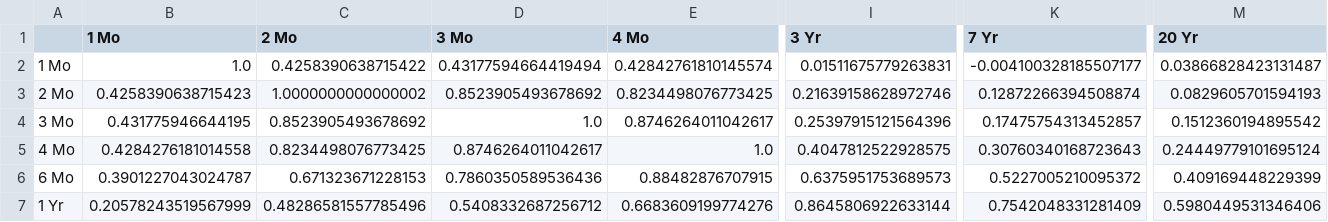
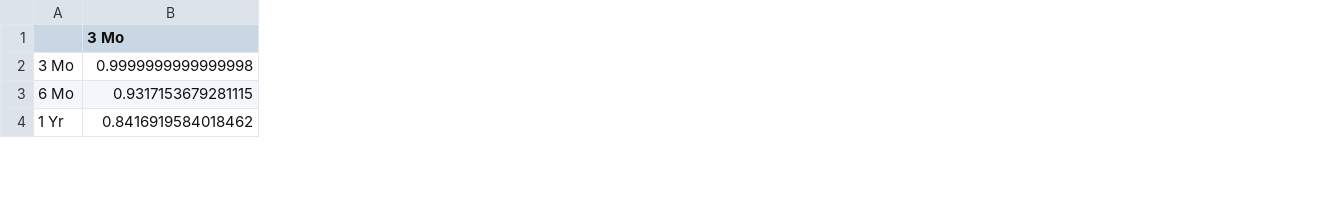
Before and after one commit to bhavneets971-bit/Quantitative, a CSV file: output/static/observation_error_correlation.csv, drawn as a sheet; only a part is shown, gaps mark what is left out; removed rows and columns are numbered as before the commit, all else as after; rows hold the shown columns only; the diff covers the shown part only; the diff names each change by its address in the sheet, - before the commit and + after, or states it on an @@ line.

```diff
--- a/output/static/observation_error_correlation.csv
+++ b/output/static/observation_error_correlation.csv
-column B (1 Mo), row 4: 0.431775946644195; rows 6-7: 0.3901227043024787 | 0.20578243519567999
-column C (2 Mo), row 4: 0.8523905493678692; rows 6-7: 0.671323671228153 | 0.48286581557785496
-column E (4 Mo), row 4: 0.8746264011042617; rows 6-7: 0.88482876707915 | 0.6683609199774276
-column I (3 Yr), row 4: 0.25397915121564396; rows 6-7: 0.6375951753689573 | 0.8645806922633144
-column K (7 Yr), row 4: 0.17475754313452857; rows 6-7: 0.5227005210095372 | 0.7542048331281409
-column M (20 Yr), row 4: 0.1512360194895542; rows 6-7: 0.409169448229399 | 0.5980449531346406
-row 2: 1 Mo | 1.0 | 0.4258390638715422 | 0.43177594664419494 | 0.42842761810145574 | 0.01511675779263831 | -0.004100328185507177 | 0.03866828423131487
-row 3: 2 Mo | 0.4258390638715423 | 1.0000000000000002 | 0.8523905493678692 | 0.8234498076773425 | 0.21639158628972746 | 0.12872266394508874 | 0.0829605701594193
-B2 (3 Mo): 1.0
+B2 (3 Mo): 0.9999999999999998
-row 5: 4 Mo | 0.4284276181014558 | 0.8234498076773425 | 0.8746264011042617 | 1.0 | 0.4047812522928575 | 0.30760340168723643 | 0.24449779101695124
-B3 (3 Mo): 0.7860350589536436
+B3 (3 Mo): 0.9317153679281115
-B4 (3 Mo): 0.5408332687256712
+B4 (3 Mo): 0.8416919584018462
```
Also changed, not shown: 3 removed rows and 43 edited cells elsewhere in this file, output/static/observation_error_covariance.csv, 3 other files.
